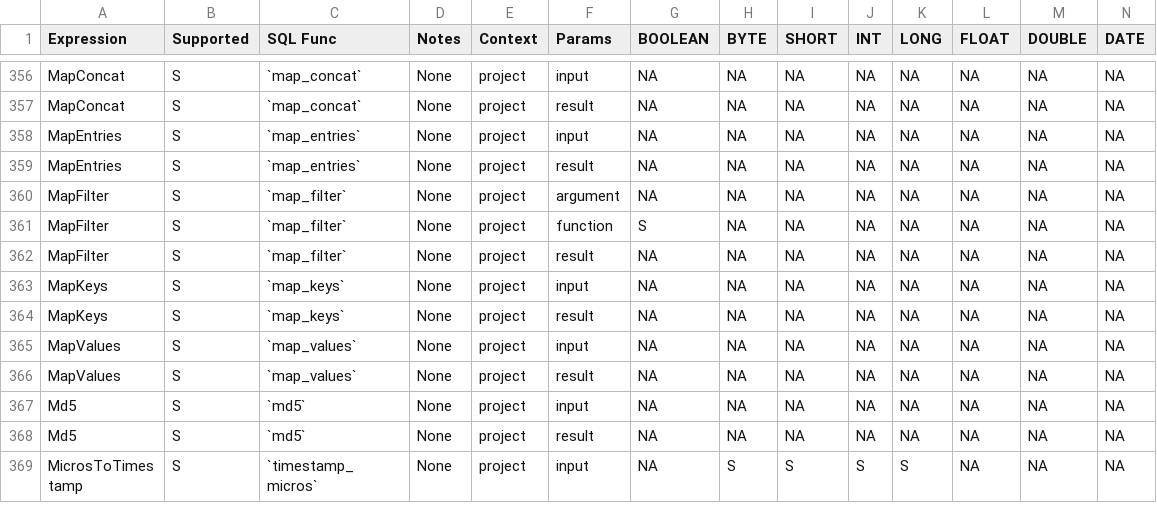
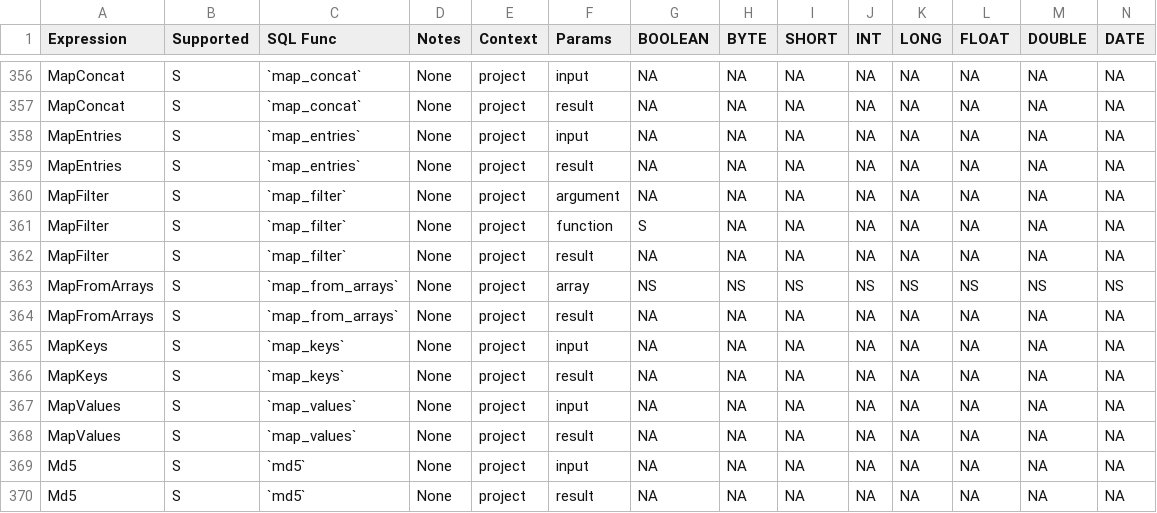
Before and after one commit to NVIDIA/spark-rapids, a CSV file: tools/generated_files/332/supportedExprs.csv, drawn as a sheet; only a part is shown, gaps mark what is left out; the shorter side is filled out with more unchanged rows; rows hold the shown columns only; the diff names each change by its address in the sheet, - before the commit and + after, or states it on an @@ line.

```diff
--- a/tools/generated_files/332/supportedExprs.csv
+++ b/tools/generated_files/332/supportedExprs.csv
+row 363: MapFromArrays | S | `map_from_arrays` | None | project | array | NS | NS | NS | NS | NS | NS | NS | NS
+row 364: MapFromArrays | S | `map_from_arrays` | None | project | result | NA | NA | NA | NA | NA | NA | NA | NA
```
Also changed, not shown: tools/generated_files/332/operatorsScore.csv, tools/generated_files/350/operatorsScore.csv, 3 other files.
